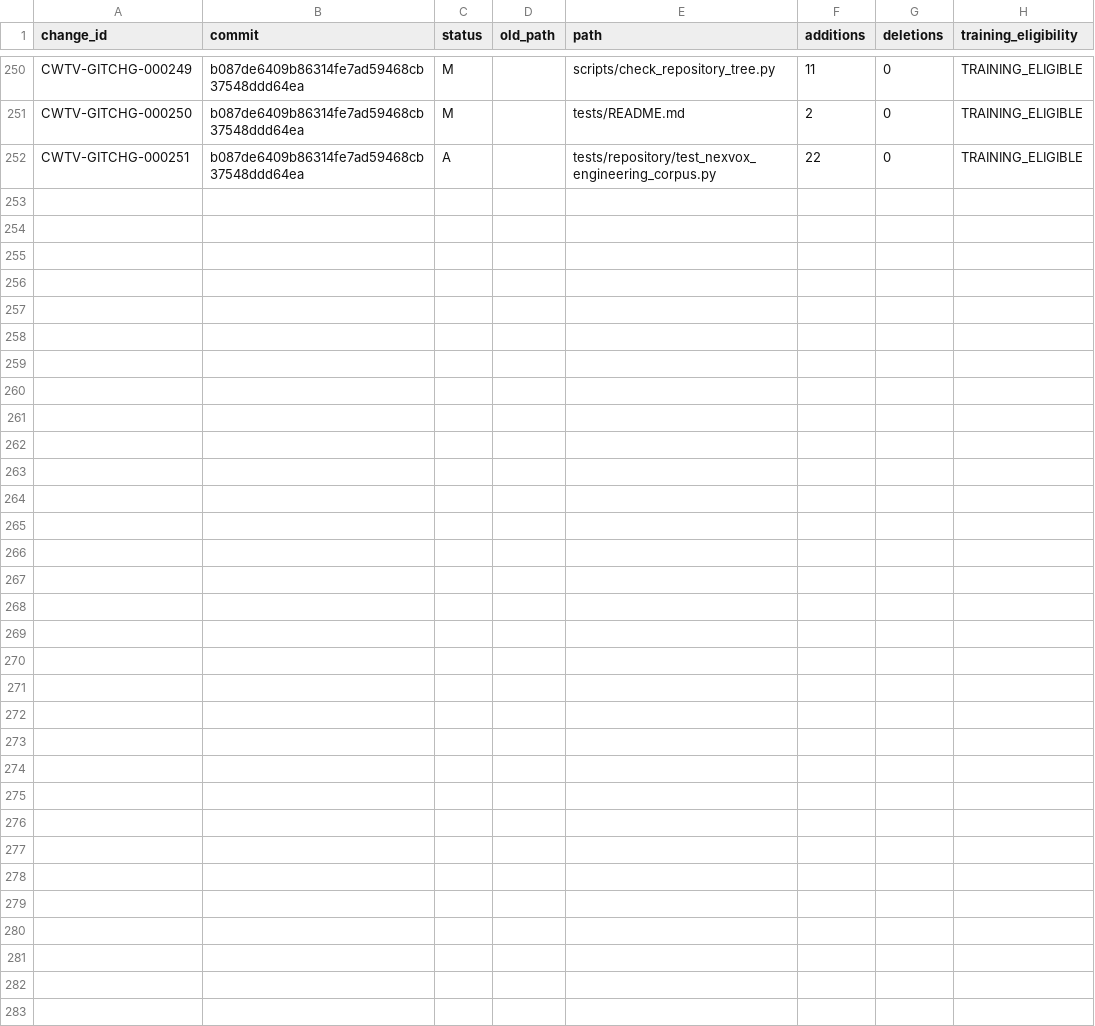
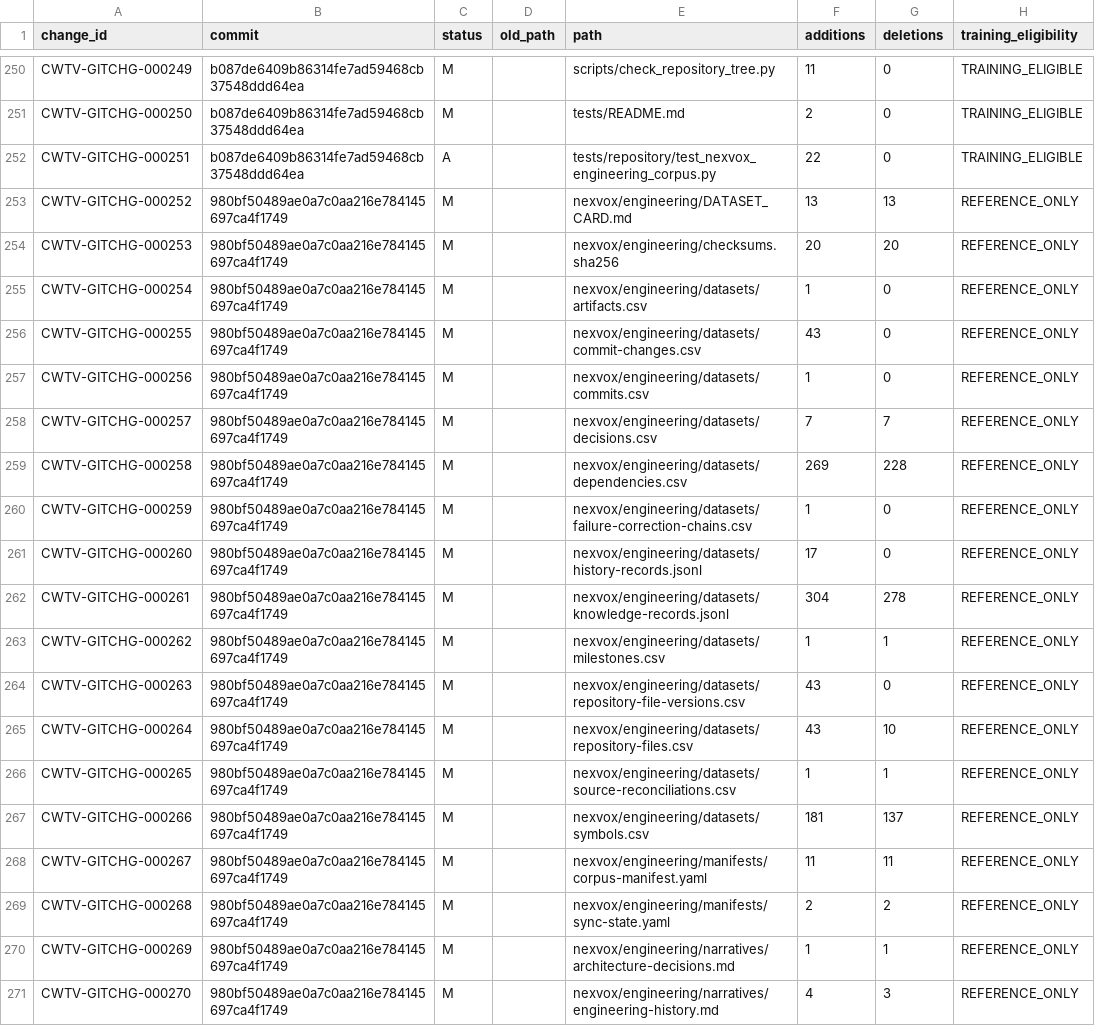
Before and after one commit to Asleki/cinewatch-tv, a CSV file: nexvox/engineering/datasets/commit-changes.csv, drawn as a sheet; only a part is shown, gaps mark what is left out; the diff covers the shown part only.

Commit message:
chore(nexvox): sync engineering corpus for a95c4a2
NexVox-Source-Commit: a95c4a2d25c23382fd0196350f9dbe1723be839f

NexVox-Projection: true

```diff
--- a/nexvox/engineering/datasets/commit-changes.csv
+++ b/nexvox/engineering/datasets/commit-changes.csv
@@ -252 +252,20 @@ CWTV-GITCHG-000250,b087de6409b86314fe7ad59468cb37548ddd64ea,M,,tests/README.md,2
 CWTV-GITCHG-000251,b087de6409b86314fe7ad59468cb37548ddd64ea,A,,tests/repository/test_nexvox_engineering_corpus.py,22,0,TRAINING_ELIGIBLE
+CWTV-GITCHG-000252,980bf50489ae0a7c0aa216e784145697ca4f1749,M,,nexvox/engineering/DATASET_CARD.md,13,13,REFERENCE_ONLY
+CWTV-GITCHG-000253,980bf50489ae0a7c0aa216e784145697ca4f1749,M,,nexvox/engineering/checksums.sha256,20,20,REFERENCE_ONLY
+CWTV-GITCHG-000254,980bf50489ae0a7c0aa216e784145697ca4f1749,M,,nexvox/engineering/datasets/artifacts.csv,1,0,REFERENCE_ONLY
+CWTV-GITCHG-000255,980bf50489ae0a7c0aa216e784145697ca4f1749,M,,nexvox/engineering/datasets/commit-changes.csv,43,0,REFERENCE_ONLY
+CWTV-GITCHG-000256,980bf50489ae0a7c0aa216e784145697ca4f1749,M,,nexvox/engineering/datasets/commits.csv,1,0,REFERENCE_ONLY
+CWTV-GITCHG-000257,980bf50489ae0a7c0aa216e784145697ca4f1749,M,,nexvox/engineering/datasets/decisions.csv,7,7,REFERENCE_ONLY
+CWTV-GITCHG-000258,980bf50489ae0a7c0aa216e784145697ca4f1749,M,,nexvox/engineering/datasets/dependencies.csv,269,228,REFERENCE_ONLY
+CWTV-GITCHG-000259,980bf50489ae0a7c0aa216e784145697ca4f1749,M,,nexvox/engineering/datasets/failure-correction-chains.csv,1,0,REFERENCE_ONLY
+CWTV-GITCHG-000260,980bf50489ae0a7c0aa216e784145697ca4f1749,M,,nexvox/engineering/datasets/history-records.jsonl,17,0,REFERENCE_ONLY
+CWTV-GITCHG-000261,980bf50489ae0a7c0aa216e784145697ca4f1749,M,,nexvox/engineering/datasets/knowledge-records.jsonl,304,278,REFERENCE_ONLY
+CWTV-GITCHG-000262,980bf50489ae0a7c0aa216e784145697ca4f1749,M,,nexvox/engineering/datasets/milestones.csv,1,1,REFERENCE_ONLY
+CWTV-GITCHG-000263,980bf50489ae0a7c0aa216e784145697ca4f1749,M,,nexvox/engineering/datasets/repository-file-versions.csv,43,0,REFERENCE_ONLY
+CWTV-GITCHG-000264,980bf50489ae0a7c0aa216e784145697ca4f1749,M,,nexvox/engineering/datasets/repository-files.csv,43,10,REFERENCE_ONLY
+CWTV-GITCHG-000265,980bf50489ae0a7c0aa216e784145697ca4f1749,M,,nexvox/engineering/datasets/source-reconciliations.csv,1,1,REFERENCE_ONLY
+CWTV-GITCHG-000266,980bf50489ae0a7c0aa216e784145697ca4f1749,M,,nexvox/engineering/datasets/symbols.csv,181,137,REFERENCE_ONLY
+CWTV-GITCHG-000267,980bf50489ae0a7c0aa216e784145697ca4f1749,M,,nexvox/engineering/manifests/corpus-manifest.yaml,11,11,REFERENCE_ONLY
+CWTV-GITCHG-000268,980bf50489ae0a7c0aa216e784145697ca4f1749,M,,nexvox/engineering/manifests/sync-state.yaml,2,2,REFERENCE_ONLY
+CWTV-GITCHG-000269,980bf50489ae0a7c0aa216e784145697ca4f1749,M,,nexvox/engineering/narratives/architecture-decisions.md,1,1,REFERENCE_ONLY
+CWTV-GITCHG-000270,980bf50489ae0a7c0aa216e784145697ca4f1749,M,,nexvox/engineering/narratives/engineering-history.md,4,3,REFERENCE_ONLY
```
Also changed, not shown: 9 added rows elsewhere in this file, nexvox/engineering/datasets/artifacts.csv, nexvox/engineering/datasets/commits.csv, 16 other files.
